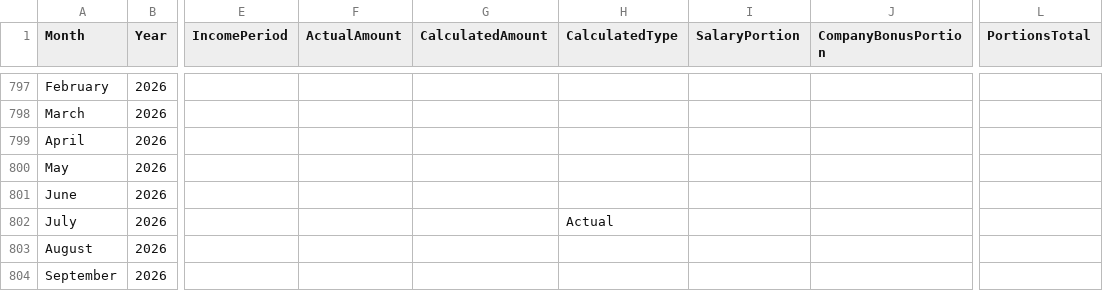
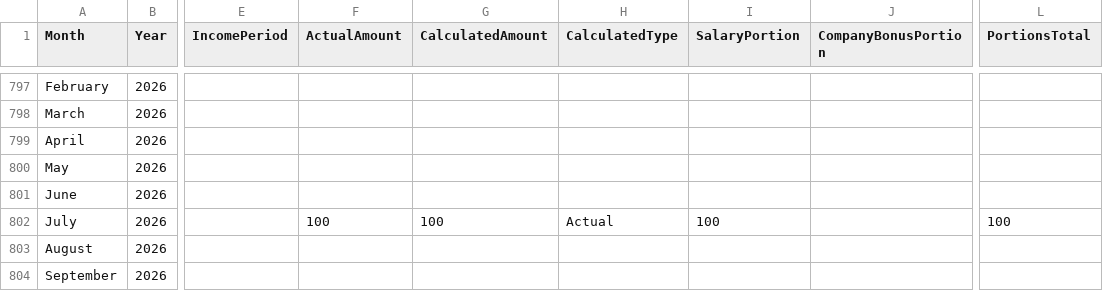
Before and after one commit to lolaaaaa1/lifeOS, a CSV file: data/income.csv, drawn as a sheet; only a part is shown, gaps mark what is left out; the diff names each change by its address in the sheet, - before the commit and + after, or states it on an @@ line.

Commit message:
Budget July 2026

```diff
--- a/data/income.csv
+++ b/data/income.csv
-F802 (ActualAmount): (empty)
+F802 (ActualAmount): 100
-G802 (CalculatedAmount): (empty)
+G802 (CalculatedAmount): 100
-I802 (SalaryPortion): (empty)
+I802 (SalaryPortion): 100
-L802 (PortionsTotal): (empty)
+L802 (PortionsTotal): 100
```
